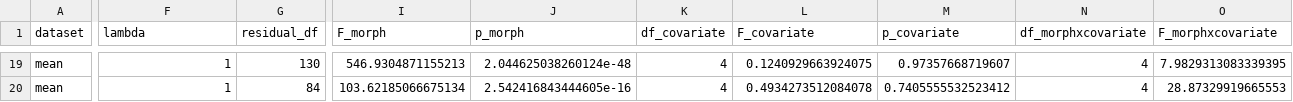
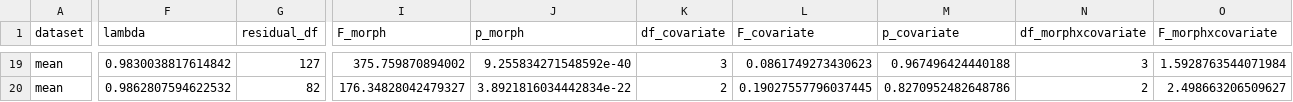
Before and after one commit to nhcooper123/lepidosaur-biteforce, a CSV file: outputs/pgls-results.csv, drawn as a sheet; only a part is shown, gaps mark what is left out; the diff covers the shown part only; the diff names each change by its address in the sheet, - before the commit and + after, or states it on an @@ line.

```diff
--- a/outputs/pgls-results.csv
+++ b/outputs/pgls-results.csv
-F19 (lambda): 1
+F19 (lambda): 0.9830038817614842
-G19 (residual_df): 130
+G19 (residual_df): 127
-I19 (F_morph): 546.9304871155213
+I19 (F_morph): 375.759870894002
-J19 (p_morph): 2.044625038260124e-48
+J19 (p_morph): 9.255834271548592e-40
-K19 (df_covariate): 4
+K19 (df_covariate): 3
-L19 (F_covariate): 0.1240929663924075
+L19 (F_covariate): 0.0861749273430623
-M19 (p_covariate): 0.97357668719607
+M19 (p_covariate): 0.967496424440188
-N19 (df_morphxcovariate): 4
+N19 (df_morphxcovariate): 3
-O19 (F_morphxcovariate): 7.9829313083339395
+O19 (F_morphxcovariate): 1.5928763544071984
-F20 (lambda): 1
+F20 (lambda): 0.9862807594622532
-G20 (residual_df): 84
+G20 (residual_df): 82
-I20 (F_morph): 103.62185066675134
+I20 (F_morph): 176.34828042479327
-J20 (p_morph): 2.542416843444605e-16
+J20 (p_morph): 3.8921816034442834e-22
-K20 (df_covariate): 4
+K20 (df_covariate): 2
-L20 (F_covariate): 0.4934273512084078
+L20 (F_covariate): 0.19027557796037445
-M20 (p_covariate): 0.7405555532523412
+M20 (p_covariate): 0.8270952482648786
-N20 (df_morphxcovariate): 4
+N20 (df_morphxcovariate): 2
-O20 (F_morphxcovariate): 28.87329919665553
+O20 (F_morphxcovariate): 2.498663206509627
```
Also changed, not shown: 173 edited cells elsewhere in this file, 1 other file.
